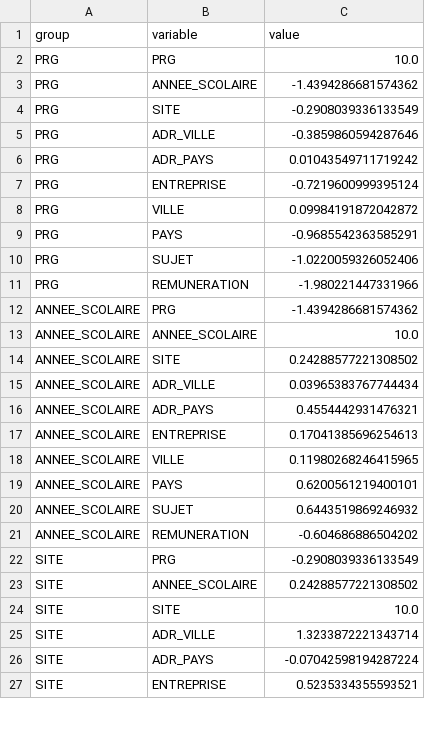
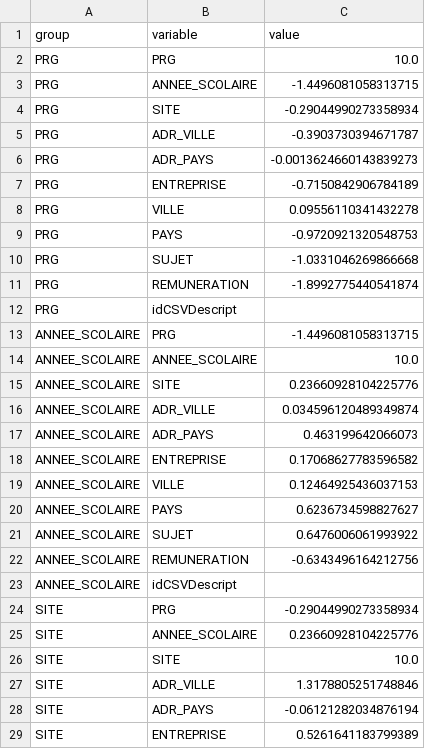
Before and after one commit to induraj2020/A2--Recommendation-Sytem-based-on-GeoLocation, a CSV file: DjangoWeb V1/Interface/static/indu.csv, drawn as a sheet; only a part is shown; the diff covers the shown part only.

```diff
--- a/DjangoWeb V1/Interface/static/indu.csv
+++ b/DjangoWeb V1/Interface/static/indu.csv
@@ -2,26 +2,28 @@ group,variable,value
 PRG,PRG,10.0
-PRG,ANNEE_SCOLAIRE,-1.4394286681574362
-PRG,SITE,-0.2908039336133549
-PRG,ADR_VILLE,-0.3859860594287646
-PRG,ADR_PAYS,0.01043549711719242
-PRG,ENTREPRISE,-0.7219600999395124
-PRG,VILLE,0.09984191872042872
-PRG,PAYS,-0.9685542363585291
-PRG,SUJET,-1.0220059326052406
-PRG,REMUNERATION,-1.980221447331966
-ANNEE_SCOLAIRE,PRG,-1.4394286681574362
+PRG,ANNEE_SCOLAIRE,-1.4496081058313715
+PRG,SITE,-0.29044990273358934
+PRG,ADR_VILLE,-0.3903730394671787
+PRG,ADR_PAYS,-0.0013624660143839273
+PRG,ENTREPRISE,-0.7150842906784189
+PRG,VILLE,0.09556110341432278
+PRG,PAYS,-0.9720921320548753
+PRG,SUJET,-1.0331046269866668
+PRG,REMUNERATION,-1.8992775440541874
+PRG,idCSVDescript,
+ANNEE_SCOLAIRE,PRG,-1.4496081058313715
 ANNEE_SCOLAIRE,ANNEE_SCOLAIRE,10.0
-ANNEE_SCOLAIRE,SITE,0.24288577221308502
-ANNEE_SCOLAIRE,ADR_VILLE,0.03965383767744434
-ANNEE_SCOLAIRE,ADR_PAYS,0.4554442931476321
-ANNEE_SCOLAIRE,ENTREPRISE,0.17041385696254613
-ANNEE_SCOLAIRE,VILLE,0.11980268246415965
-ANNEE_SCOLAIRE,PAYS,0.6200561219400101
-ANNEE_SCOLAIRE,SUJET,0.6443519869246932
-ANNEE_SCOLAIRE,REMUNERATION,-0.604686886504202
-SITE,PRG,-0.2908039336133549
-SITE,ANNEE_SCOLAIRE,0.24288577221308502
+ANNEE_SCOLAIRE,SITE,0.23660928104225776
+ANNEE_SCOLAIRE,ADR_VILLE,0.034596120489349874
+ANNEE_SCOLAIRE,ADR_PAYS,0.463199642066073
+ANNEE_SCOLAIRE,ENTREPRISE,0.17068627783596582
+ANNEE_SCOLAIRE,VILLE,0.12464925436037153
+ANNEE_SCOLAIRE,PAYS,0.6236734598827627
+ANNEE_SCOLAIRE,SUJET,0.6476006061993922
+ANNEE_SCOLAIRE,REMUNERATION,-0.6343496164212756
+ANNEE_SCOLAIRE,idCSVDescript,
+SITE,PRG,-0.29044990273358934
+SITE,ANNEE_SCOLAIRE,0.23660928104225776
 SITE,SITE,10.0
-SITE,ADR_VILLE,1.3233872221343714
-SITE,ADR_PAYS,-0.07042598194287224
-SITE,ENTREPRISE,0.5235334355593521
+SITE,ADR_VILLE,1.3178805251748846
+SITE,ADR_PAYS,-0.06121282034876194
+SITE,ENTREPRISE,0.5261641183799389
```
Also changed, not shown: 19 added rows and 67 edited cells elsewhere in this file, 2 other files.
